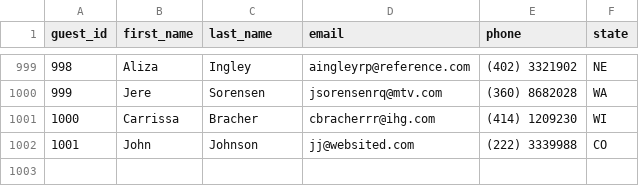
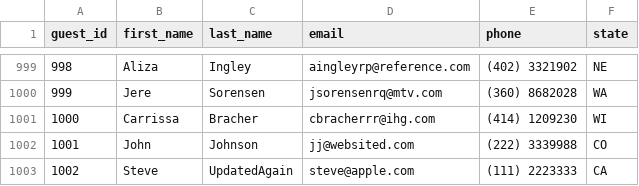
Before and after one commit to akelly2448/MasteryProject, a CSV file: dont-wreck-my-house/data/guests.csv, drawn as a sheet; only a part is shown, gaps mark what is left out; the diff names each change by its address in the sheet, - before the commit and + after, or states it on an @@ line.

Commit message:
implemented update guest and host

```diff
--- a/dont-wreck-my-house/data/guests.csv
+++ b/dont-wreck-my-house/data/guests.csv
+row 1003: 1002 | Steve | UpdatedAgain | steve@apple.com | (111) 2223333 | CA
```
Also changed, not shown: 38 other files.
